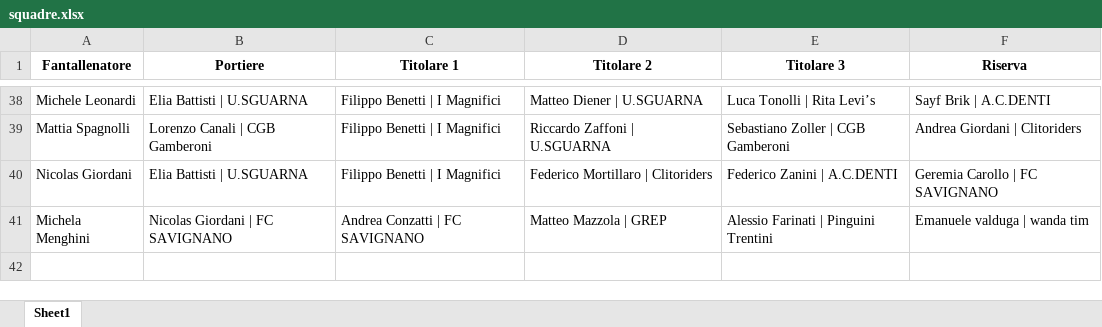
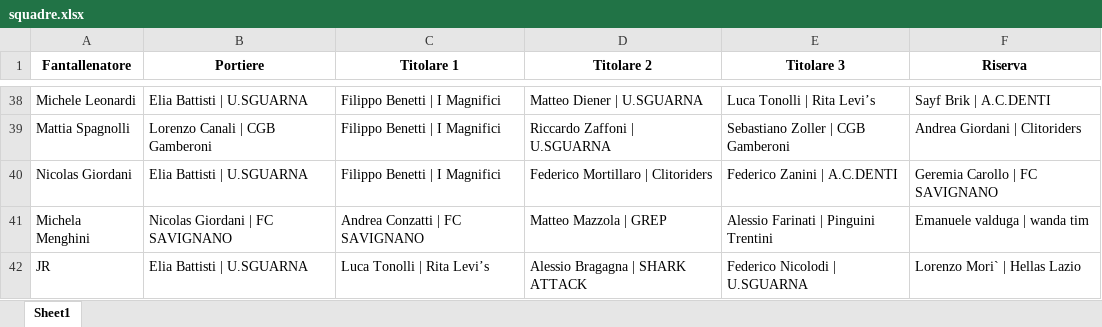
Before and after one commit to chumpblocckami/fantacalciosplash_lizzana, an Excel workbook: assets/2025/squadre.xlsx, sheet Sheet1, drawn as a sheet; only a part is shown, gaps mark what is left out; values as stored, in another font and other column widths than the file's, no borders; the diff names each change by its address in the sheet, - before the commit and + after, or states it on an @@ line.

Commit message:
Added JR team

```diff
--- a/assets/2025/squadre.xlsx (sheet Sheet1)
+++ b/assets/2025/squadre.xlsx (sheet Sheet1)
+row 42: JR | Elia Battisti | U.SGUARNA | Luca Tonolli | Rita Levi’s | Alessio Bragagna | SHARK ATTACK | Federico Nicolodi | U.SGUARNA | Lorenzo Mori` | Hellas Lazio
```
